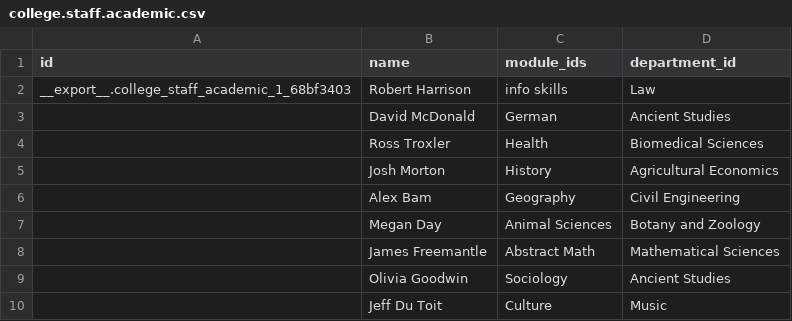
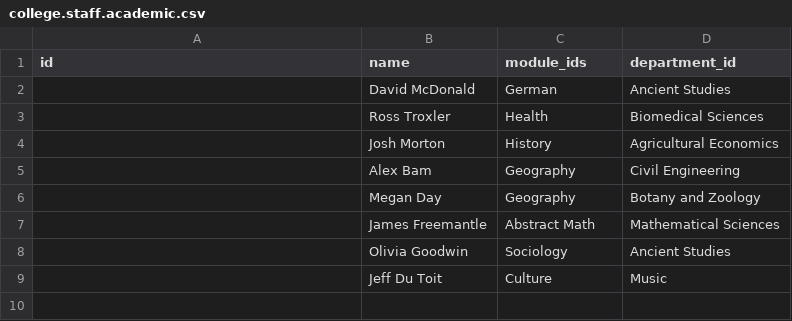
Before and after one commit to 8ennie/Odoo_Winlands_College, a CSV file: winelands_college_base_module/data/college.staff.academic.csv, drawn as a sheet.

```diff
--- a/winelands_college_base_module/data/college.staff.academic.csv
+++ b/winelands_college_base_module/data/college.staff.academic.csv
@@ -1,3 +1,2 @@
 "id","name","module_ids","department_id"
-"__export__.college_staff_academic_1_68bf3403","Robert Harrison","info skills","Law"
 "","David McDonald","German","Ancient Studies"
@@ -6,3 +5,3 @@
 "","Alex Bam","Geography","Civil Engineering"
-"","Megan Day","Animal Sciences","Botany and Zoology"
+"","Megan Day","Geography","Botany and Zoology"
 "","James Freemantle","Abstract Math","Mathematical Sciences"
```
Also changed, not shown: winelands_college_base_module/data/college.staff.admin.csv, winelands_college_base_module/data/college.student.csv, 1 other file.
